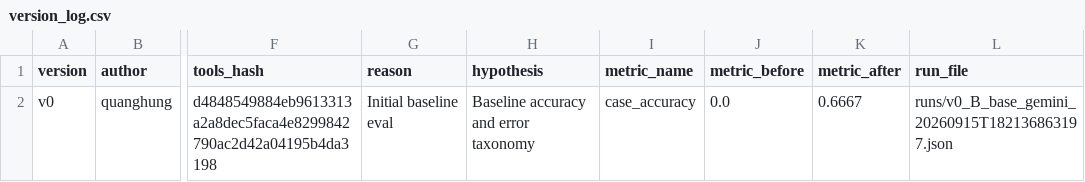
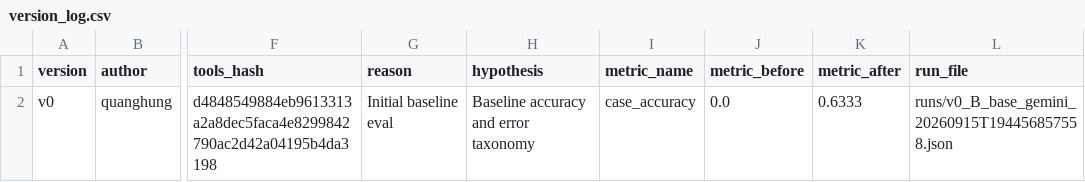
Before and after one commit to VinUni-AI20k/K4-L3B-Day04-Prompt-Engineering-Tool-Calling-Labs, a CSV file: starter_v0/artifacts/version_log.csv, drawn as a sheet; only a part is shown, gaps mark what is left out; the diff names each change by its address in the sheet, - before the commit and + after, or states it on an @@ line.

```diff
--- a/starter_v0/artifacts/version_log.csv
+++ b/starter_v0/artifacts/version_log.csv
-K2 (metric_after): 0.6667
+K2 (metric_after): 0.6333
-L2 (run_file): runs/v0_B_base_gemini_20260915T182136863197.json
+L2 (run_file): runs/v0_B_base_gemini_20260915T194456857558.json
```
Also changed, not shown: 2 other files.
